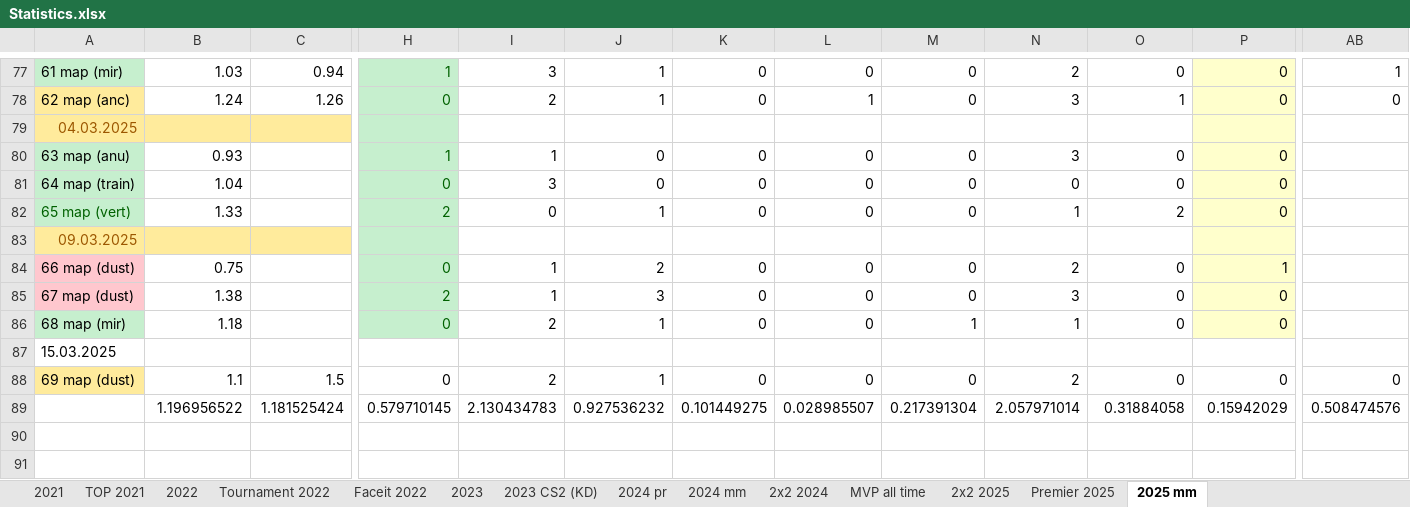
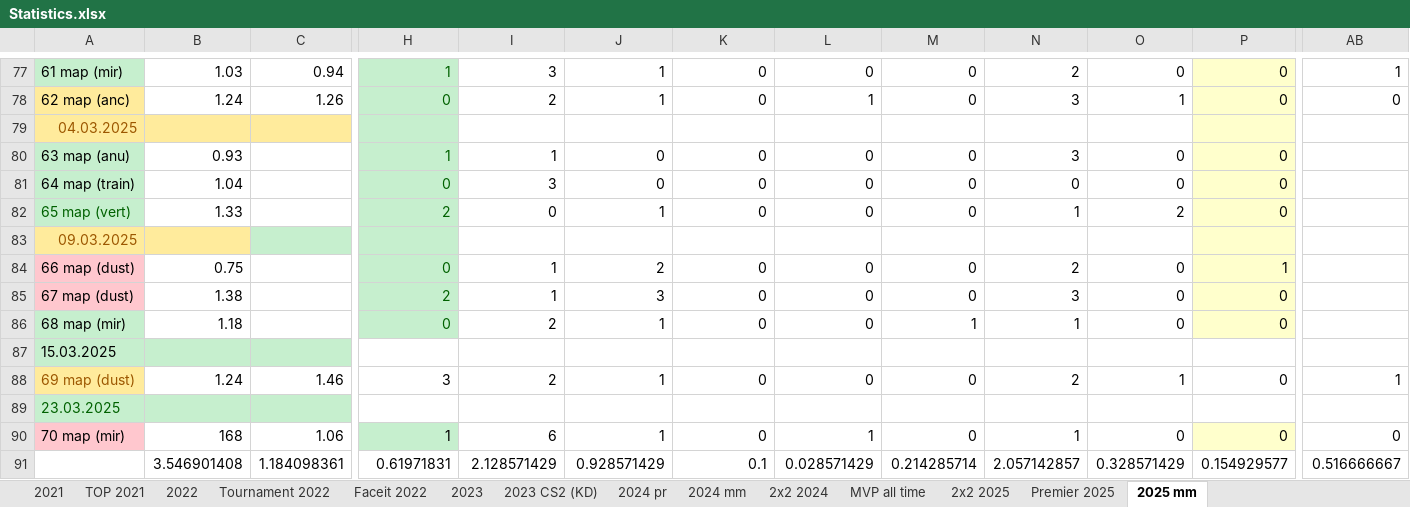
Before and after one commit to Geraque/stats-bot_v2, an Excel workbook: stats-bot_v2-app/src/main/resources/Statistics.xlsx, sheet 2025 mm, drawn as a sheet; only a part is shown, gaps mark what is left out; values as stored, in another font and other column widths than the file's, no borders; addresses are those after the commit; rows hold the shown columns only; the diff covers the shown part only; the diff names each change by its address in the sheet, - before the commit and + after, or states it on an @@ line.

Commit message:
actualize data

```diff
--- a/stats-bot_v2-app/src/main/resources/Statistics.xlsx (sheet 2025 mm)
+++ b/stats-bot_v2-app/src/main/resources/Statistics.xlsx (sheet 2025 mm)
-C83 fill: #FFEB9C
+C83 fill: #C6EFCE
-A87:C87 fill: none
+A87:C87 fill: #C6EFCE
-A88 text colour: black
+A88 text colour: #9C5700
-B88: 1.1
+B88: 1.24
-C88: 1.5
+C88: 1.46
-H88: 0
+H88: 3
-O88: 0
+O88: 1
-AB88: 0
+AB88: 1
+row 89: 23.03.2025
+row 90: 70 map (mir) | 168 | 1.06 | 1 | 6 | 1 | 0 | 1 | 0 | 1 | 0 | 0 | 0
-B91: 1.196956522
+B91: 3.546901408
-C91: 1.181525424
+C91: 1.184098361
-H91: 0.579710145
+H91: 0.61971831
-I91: 2.130434783
+I91: 2.128571429
-J91: 0.927536232
+J91: 0.928571429
-K91: 0.101449275
+K91: 0.1
-L91: 0.028985507
+L91: 0.028571429
-M91: 0.217391304
+M91: 0.214285714
-N91: 2.057971014
+N91: 2.057142857
-O91: 0.31884058
+O91: 0.328571429
-P91: 0.15942029
+P91: 0.154929577
-AB91: 0.508474576
+AB91: 0.516666667
```
Also changed, not shown: 38 edited cells and cell formats elsewhere in this sheet, sheet 2х2 2025, formulas that keep their value, 3 other files.
